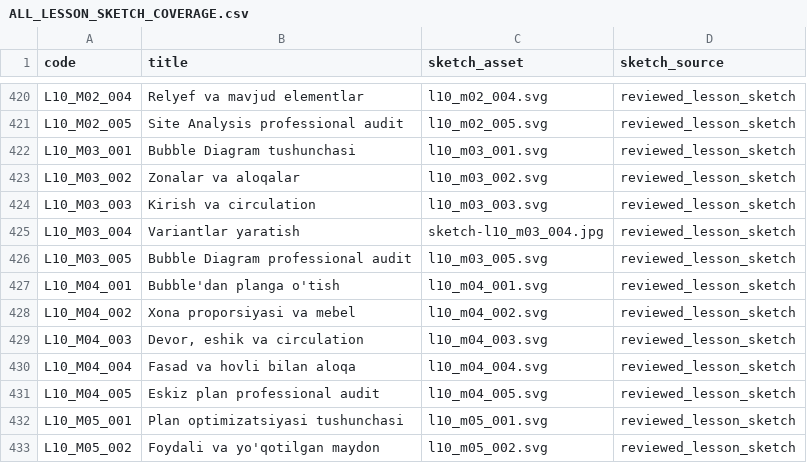
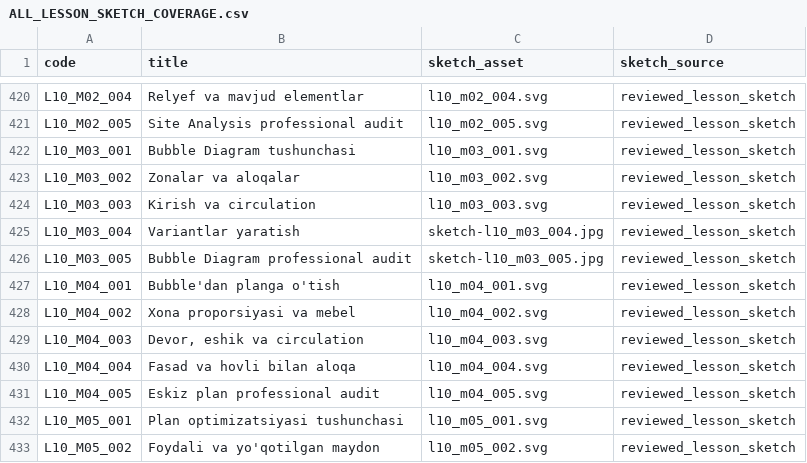
Before and after one commit to muxriddinelbegiyev2222-blip/archiproacademy, a CSV file: docs/ALL_LESSON_SKETCH_COVERAGE.csv, drawn as a sheet; only a part is shown, gaps mark what is left out.

```diff
--- a/docs/ALL_LESSON_SKETCH_COVERAGE.csv
+++ b/docs/ALL_LESSON_SKETCH_COVERAGE.csv
@@ -425,3 +425,3 @@ code,title,sketch_asset,sketch_source
 "L10_M03_004","Variantlar yaratish","sketch-l10_m03_004.jpg","reviewed_lesson_sketch"
-"L10_M03_005","Bubble Diagram professional audit","l10_m03_005.svg","reviewed_lesson_sketch"
+"L10_M03_005","Bubble Diagram professional audit","sketch-l10_m03_005.jpg","reviewed_lesson_sketch"
 "L10_M04_001","Bubble'dan planga o'tish","l10_m04_001.svg","reviewed_lesson_sketch"
```
Also changed, not shown: docs/REALISTIC_LESSON_COVERAGE.csv, docs/VISUAL_LESSON_COVERAGE.csv, 5 other files.
